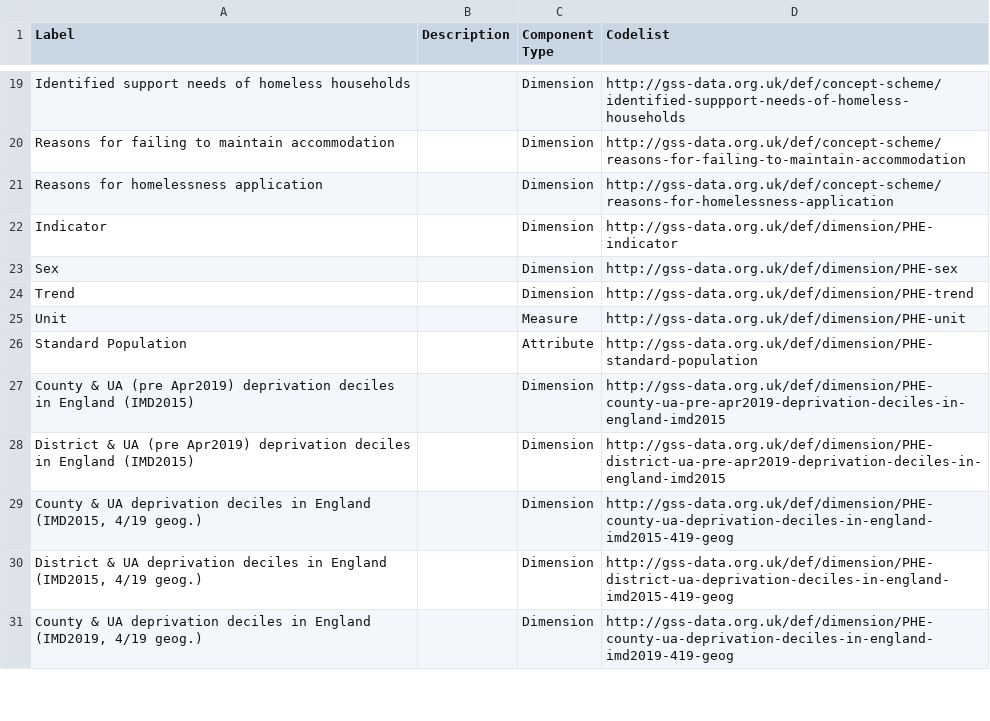
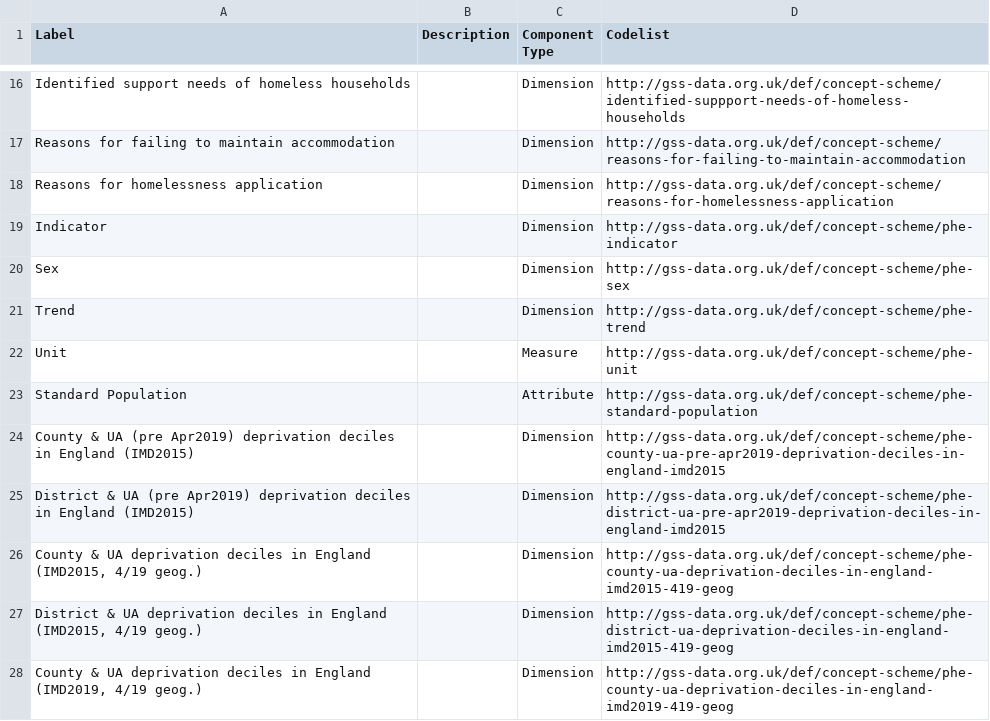
Before and after one commit to GSS-Cogs/family-disability, a CSV file: reference/components.csv, drawn as a sheet; only a part is shown, gaps mark what is left out; the diff covers the shown part only.

Commit message:
take out trade reference, remove duplicate components

```diff
--- a/reference/components.csv
+++ b/reference/components.csv
@@ -21,11 +18,11 @@ Reasons for failing to maintain accommodation,,Dimension,http://gss-data.org.uk/
 Reasons for homelessness application,,Dimension,http://gss-data.org.uk/def/concept-scheme/reasons-for-homelessness-application
-Indicator,,Dimension,http://gss-data.org.uk/def/dimension/PHE-indicator
-Sex,,Dimension,http://gss-data.org.uk/def/dimension/PHE-sex
-Trend,,Dimension,http://gss-data.org.uk/def/dimension/PHE-trend
-Unit,,Measure,http://gss-data.org.uk/def/dimension/PHE-unit
-Standard Population,,Attribute,http://gss-data.org.uk/def/dimension/PHE-standard-population
-County & UA (pre Apr2019) deprivation deciles in England (IMD2015),,Dimension,http://gss-data.org.uk/def/dimension/PHE-county-ua-pre-apr2019-deprivation-deciles-in-england-imd2015
-District & UA (pre Apr2019)  deprivation deciles in England (IMD2015),,Dimension,http://gss-data.org.uk/def/dimension/PHE-district-ua-pre-apr2019-deprivation-deciles-in-england-imd2015
-"County & UA deprivation deciles in England (IMD2015, 4/19 geog.)",,Dimension,http://gss-data.org.uk/def/dimension/PHE-county-ua-deprivation-deciles-in-england-imd2015-419-geog
-"District & UA deprivation deciles in England (IMD2015, 4/19 geog.)",,Dimension,http://gss-data.org.uk/def/dimension/PHE-district-ua-deprivation-deciles-in-england-imd2015-419-geog
-"County & UA deprivation deciles in England (IMD2019, 4/19 geog.)",,Dimension,http://gss-data.org.uk/def/dimension/PHE-county-ua-deprivation-deciles-in-england-imd2019-419-geog
+Indicator,,Dimension,http://gss-data.org.uk/def/concept-scheme/phe-indicator
+Sex,,Dimension,http://gss-data.org.uk/def/concept-scheme/phe-sex
+Trend,,Dimension,http://gss-data.org.uk/def/concept-scheme/phe-trend
+Unit,,Measure,http://gss-data.org.uk/def/concept-scheme/phe-unit
+Standard Population,,Attribute,http://gss-data.org.uk/def/concept-scheme/phe-standard-population
+County & UA (pre Apr2019) deprivation deciles in England (IMD2015),,Dimension,http://gss-data.org.uk/def/concept-scheme/phe-county-ua-pre-apr2019-deprivation-deciles-in-england-imd2015
+District & UA (pre Apr2019)  deprivation deciles in England (IMD2015),,Dimension,http://gss-data.org.uk/def/concept-scheme/phe-district-ua-pre-apr2019-deprivation-deciles-in-england-imd2015
+"County & UA deprivation deciles in England (IMD2015, 4/19 geog.)",,Dimension,http://gss-data.org.uk/def/concept-scheme/phe-county-ua-deprivation-deciles-in-england-imd2015-419-geog
+"District & UA deprivation deciles in England (IMD2015, 4/19 geog.)",,Dimension,http://gss-data.org.uk/def/concept-scheme/phe-district-ua-deprivation-deciles-in-england-imd2015-419-geog
+"County & UA deprivation deciles in England (IMD2019, 4/19 geog.)",,Dimension,http://gss-data.org.uk/def/concept-scheme/phe-county-ua-deprivation-deciles-in-england-imd2019-419-geog
```
Also changed, not shown: 3 removed rows and 9 edited cells elsewhere in this file, 1 other file.
